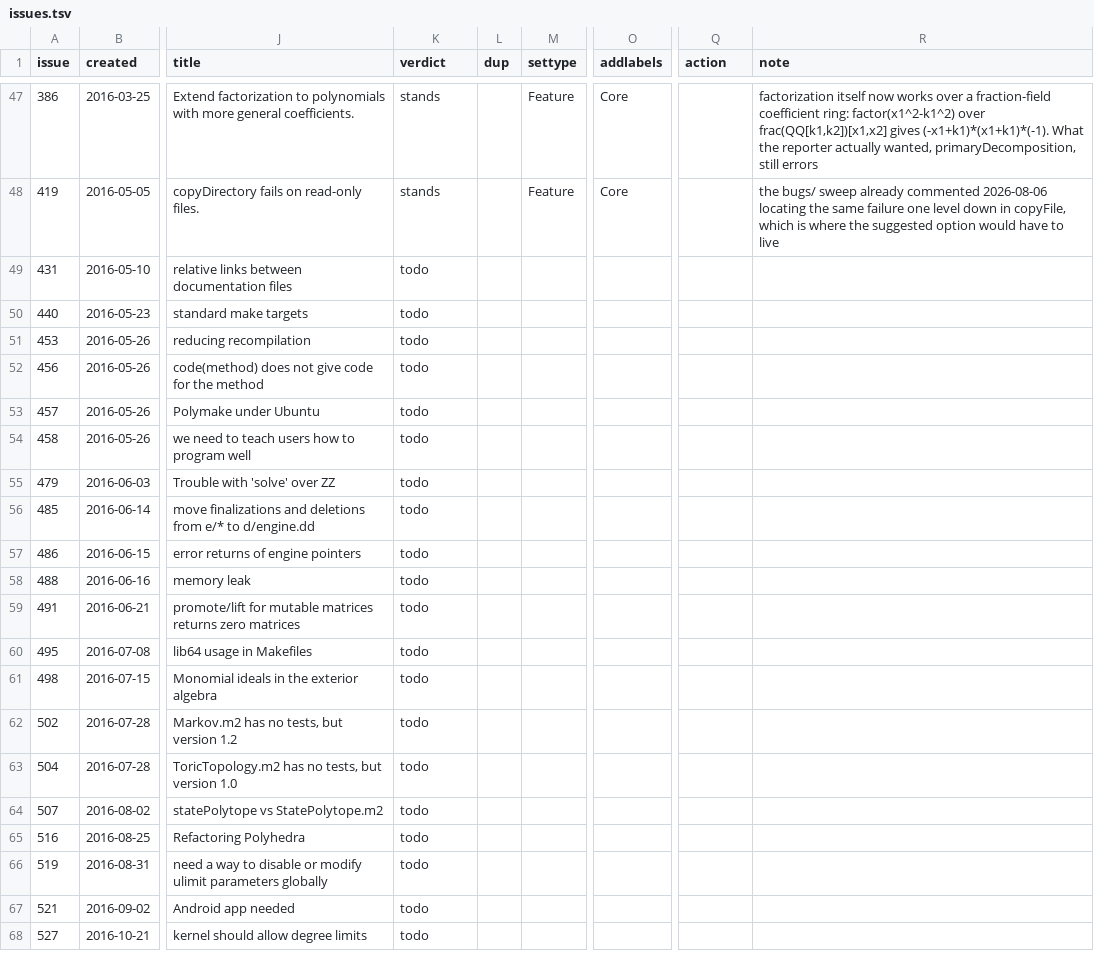
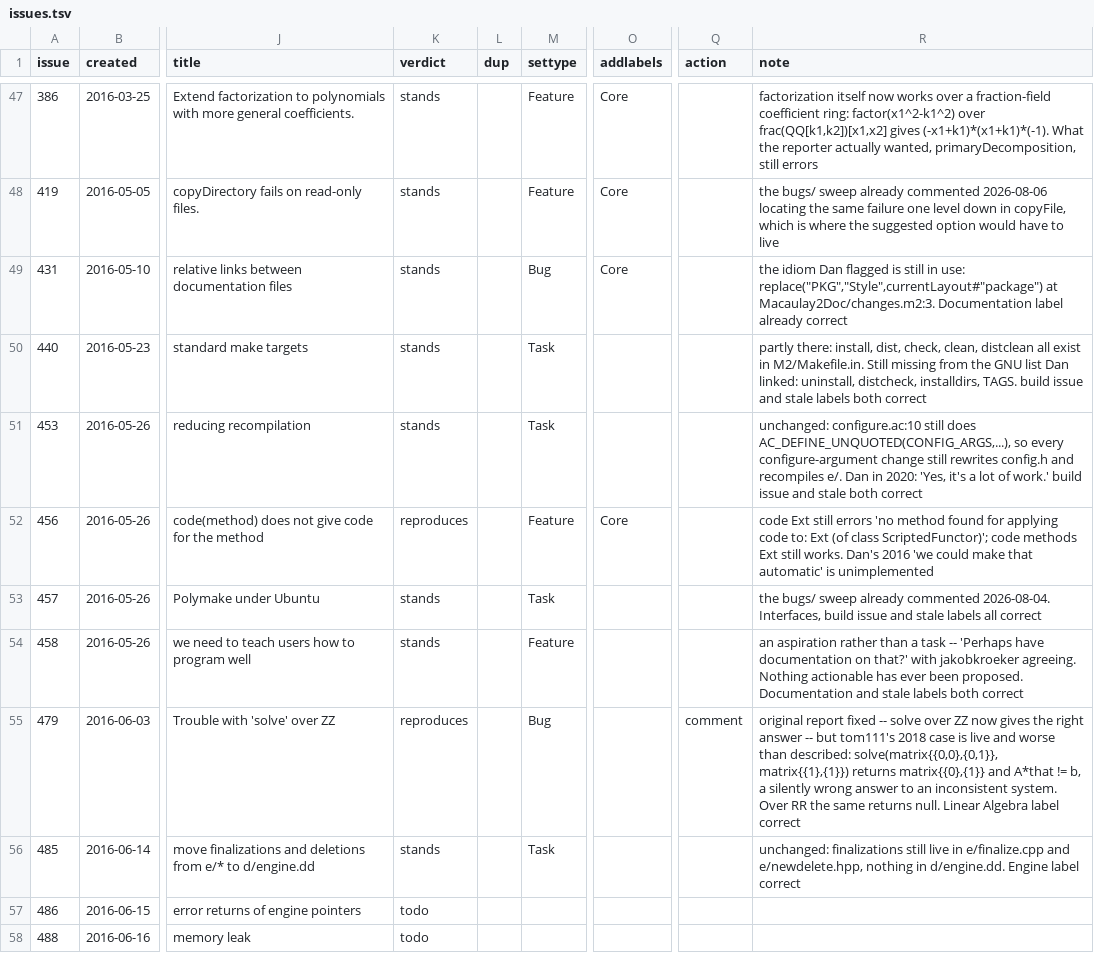
Before and after one commit to d-torrance/M2, a TSV file: bug-triage/issues.tsv, drawn as a sheet; only a part is shown, gaps mark what is left out; the shorter side is filled out with more unchanged rows; the diff names each change by its address in the sheet, - before the commit and + after, or states it on an @@ line.

```diff
--- a/bug-triage/issues.tsv
+++ b/bug-triage/issues.tsv
-K49:K51 (verdict): todo
+K49:K51 (verdict): stands
-M49 (settype): (empty)
+M49 (settype): Bug
-O49 (addlabels): (empty)
+O49 (addlabels): Core
-R49 (note): (empty)
+R49 (note): the idiom Dan flagged is still in use: replace("PKG","Style",currentLayout#"package") at Macaulay2Doc/changes.m2:3. Documentation label already correct
-M50:M51 (settype): (empty)
+M50:M51 (settype): Task
-R50 (note): (empty)
+R50 (note): partly there: install, dist, check, clean, distclean all exist in M2/Makefile.in. Still missing from the GNU list Dan linked: uninstall, distcheck, installdirs, TAGS. build issue and stale labels both correct
-R51 (note): (empty)
+R51 (note): unchanged: configure.ac:10 still does AC_DEFINE_UNQUOTED(CONFIG_ARGS,...), so every configure-argument change still rewrites config.h and recompiles e/. Dan in 2020: 'Yes, it's a lot of work.' build issue and stale both correct
-K52 (verdict): todo
+K52 (verdict): reproduces
-M52 (settype): (empty)
+M52 (settype): Feature
-O52 (addlabels): (empty)
+O52 (addlabels): Core
-R52 (note): (empty)
+R52 (note): code Ext still errors 'no method found for applying code to: Ext (of class ScriptedFunctor)'; code methods Ext still works. Dan's 2016 'we could make that automatic' is unimplemented
-K53:K54 (verdict): todo
+K53:K54 (verdict): stands
-M53 (settype): (empty)
+M53 (settype): Task
-R53 (note): (empty)
+R53 (note): the bugs/ sweep already commented 2026-08-04. Interfaces, build issue and stale labels all correct
-M54 (settype): (empty)
+M54 (settype): Feature
-R54 (note): (empty)
+R54 (note): an aspiration rather than a task -- 'Perhaps have documentation on that?' with jakobkroeker agreeing. Nothing actionable has ever been proposed. Documentation and stale labels both correct
-K55 (verdict): todo
+K55 (verdict): reproduces
-M55 (settype): (empty)
+M55 (settype): Bug
-Q55 (action): (empty)
+Q55 (action): comment
-R55 (note): (empty)
+R55 (note): original report fixed -- solve over ZZ now gives the right answer -- but tom111's 2018 case is live and worse than described: solve(matrix{{0,0},{0,1}}, matrix{{1},{1}}) returns matrix{{0},{1}} and A*that != b, a silently wrong answer to an inconsistent system. Over RR the same returns null. Linear Algebra label correct
-K56 (verdict): todo
+K56 (verdict): stands
-M56 (settype): (empty)
+M56 (settype): Task
-R56 (note): (empty)
+R56 (note): unchanged: finalizations still live in e/finalize.cpp and e/newdelete.hpp, nothing in d/engine.dd. Engine label correct
```
Also changed, not shown: 2 other files.
